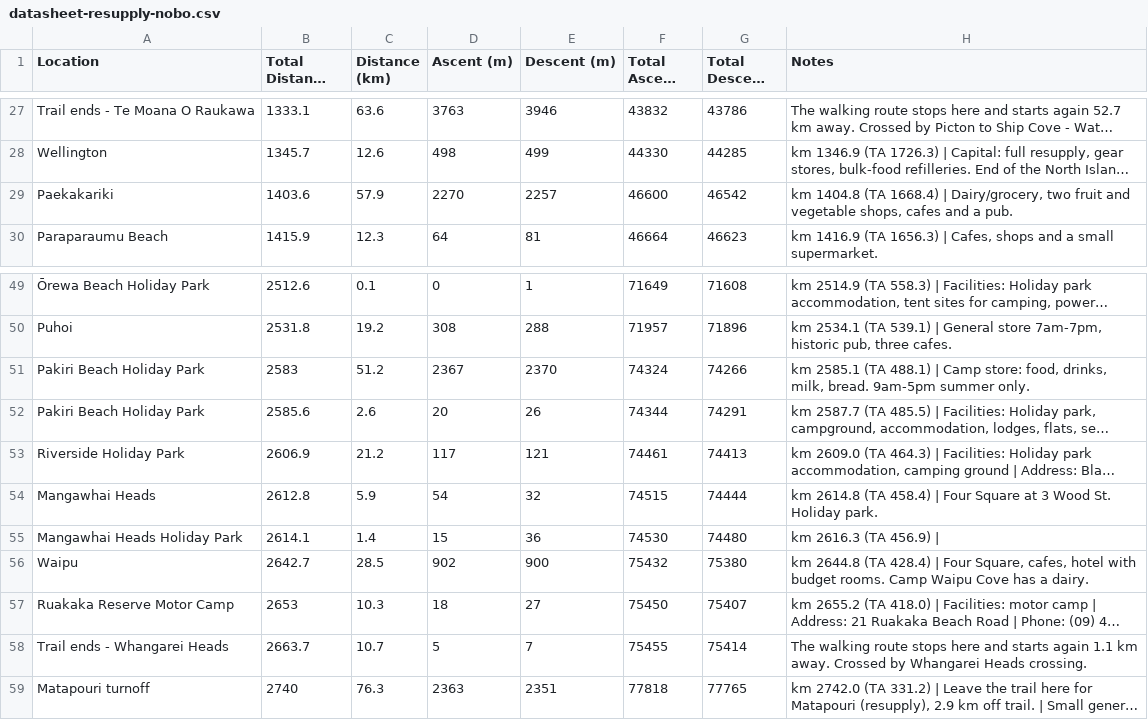
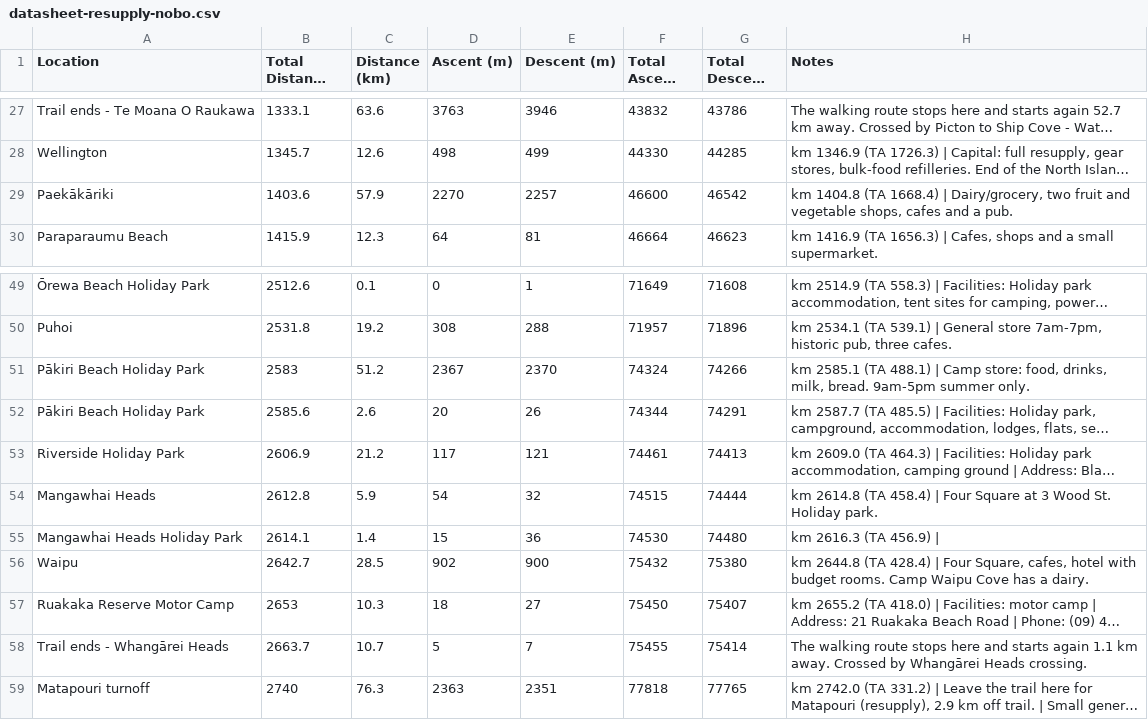
Before and after one commit to eamon-b/te-araroa-data, a CSV file: out/datasheet-resupply-nobo.csv, drawn as a sheet; only a part is shown, gaps mark what is left out; long unchanged cells end in …; the diff names each change by its address in the sheet, - before the commit and + after, or states it on an @@ line.

```diff
--- a/out/datasheet-resupply-nobo.csv
+++ b/out/datasheet-resupply-nobo.csv
-A29 (Location): Paekakariki
+A29 (Location): Paekākāriki
-A51:A52 (Location): Pakiri Beach Holiday Park
+A51:A52 (Location): Pākiri Beach Holiday Park
-A58 (Location): Trail ends - Whangarei Heads
+A58 (Location): Trail ends - Whangārei Heads
-H58 (Notes): …Crossed by Whangarei Heads crossing.
+H58 (Notes): …Crossed by Whangārei Heads crossing.
```
Also changed, not shown: out/datasheet-nobo.csv, out/datasheet-resupply-sobo.csv, 14 other files.
